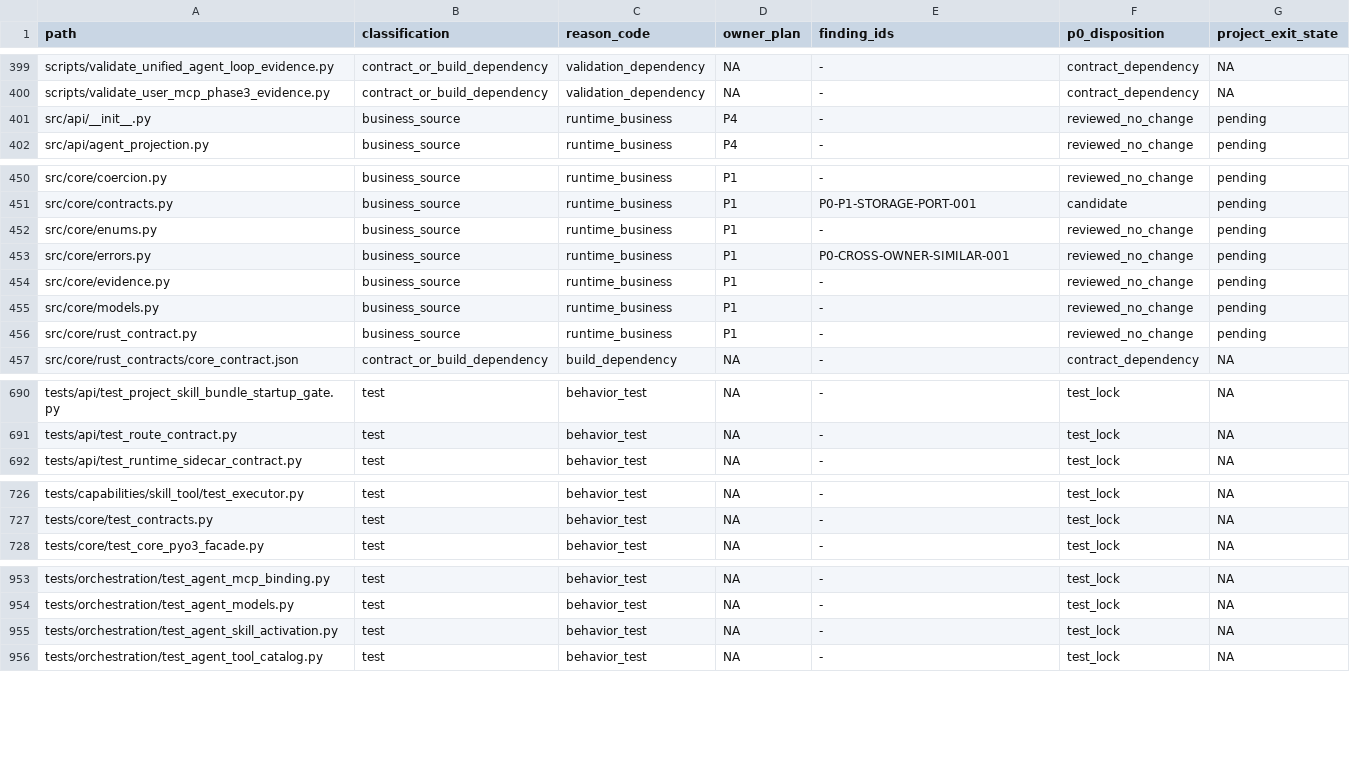
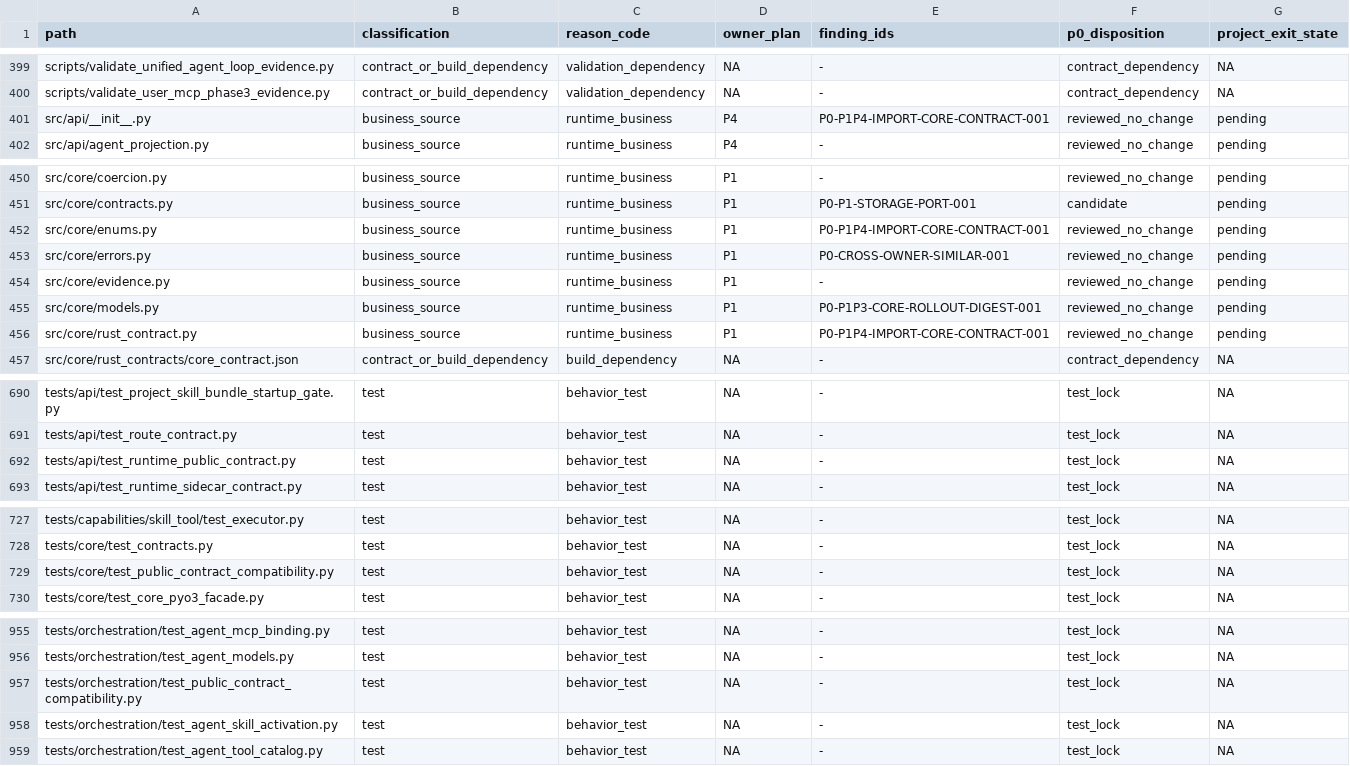
Before and after one commit to JasonAkaLH/breeding_agent, a TSV file: docs/superpowers/specs/2026-08-25-project-wide-progressive-architecture-cleanup-p0-inventory.tsv, drawn as a sheet; only a part is shown, gaps mark what is left out; the diff covers the shown part only.

Commit message:
test(contracts): freeze P0 Python public surfaces

```diff
--- a/docs/superpowers/specs/2026-08-25-project-wide-progressive-architecture-cleanup-p0-inventory.tsv
+++ b/docs/superpowers/specs/2026-08-25-project-wide-progressive-architecture-cleanup-p0-inventory.tsv
@@ -400,3 +400,3 @@ scripts/validate_unified_agent_loop_evidence.py	contract_or_build_dependency	val
 scripts/validate_user_mcp_phase3_evidence.py	contract_or_build_dependency	validation_dependency	NA	-	contract_dependency	NA
-src/api/__init__.py	business_source	runtime_business	P4	-	reviewed_no_change	pending
+src/api/__init__.py	business_source	runtime_business	P4	P0-P1P4-IMPORT-CORE-CONTRACT-001	reviewed_no_change	pending
 src/api/agent_projection.py	business_source	runtime_business	P4	-	reviewed_no_change	pending
@@ -451,7 +451,7 @@ src/core/coercion.py	business_source	runtime_business	P1	-	reviewed_no_change	pe
 src/core/contracts.py	business_source	runtime_business	P1	P0-P1-STORAGE-PORT-001	candidate	pending
-src/core/enums.py	business_source	runtime_business	P1	-	reviewed_no_change	pending
+src/core/enums.py	business_source	runtime_business	P1	P0-P1P4-IMPORT-CORE-CONTRACT-001	reviewed_no_change	pending
 src/core/errors.py	business_source	runtime_business	P1	P0-CROSS-OWNER-SIMILAR-001	reviewed_no_change	pending
 src/core/evidence.py	business_source	runtime_business	P1	-	reviewed_no_change	pending
-src/core/models.py	business_source	runtime_business	P1	-	reviewed_no_change	pending
-src/core/rust_contract.py	business_source	runtime_business	P1	-	reviewed_no_change	pending
+src/core/models.py	business_source	runtime_business	P1	P0-P1P3-CORE-ROLLOUT-DIGEST-001	reviewed_no_change	pending
+src/core/rust_contract.py	business_source	runtime_business	P1	P0-P1P4-IMPORT-CORE-CONTRACT-001	reviewed_no_change	pending
 src/core/rust_contracts/core_contract.json	contract_or_build_dependency	build_dependency	NA	-	contract_dependency	NA
@@ -691,2 +691,3 @@ tests/api/test_project_skill_bundle_startup_gate.py	test	behavior_test	NA	-	test
 tests/api/test_route_contract.py	test	behavior_test	NA	-	test_lock	NA
+tests/api/test_runtime_public_contract.py	test	behavior_test	NA	-	test_lock	NA
 tests/api/test_runtime_sidecar_contract.py	test	behavior_test	NA	-	test_lock	NA
@@ -727,2 +728,3 @@ tests/capabilities/skill_tool/test_executor.py	test	behavior_test	NA	-	test_lock
 tests/core/test_contracts.py	test	behavior_test	NA	-	test_lock	NA
+tests/core/test_public_contract_compatibility.py	test	behavior_test	NA	-	test_lock	NA
 tests/core/test_core_pyo3_facade.py	test	behavior_test	NA	-	test_lock	NA
@@ -954,2 +956,3 @@ tests/orchestration/test_agent_mcp_binding.py	test	behavior_test	NA	-	test_lock
 tests/orchestration/test_agent_models.py	test	behavior_test	NA	-	test_lock	NA
+tests/orchestration/test_public_contract_compatibility.py	test	behavior_test	NA	-	test_lock	NA
 tests/orchestration/test_agent_skill_activation.py	test	behavior_test	NA	-	test_lock	NA
```
Also changed, not shown: 1 edited cell elsewhere in this file, 8 other files.
